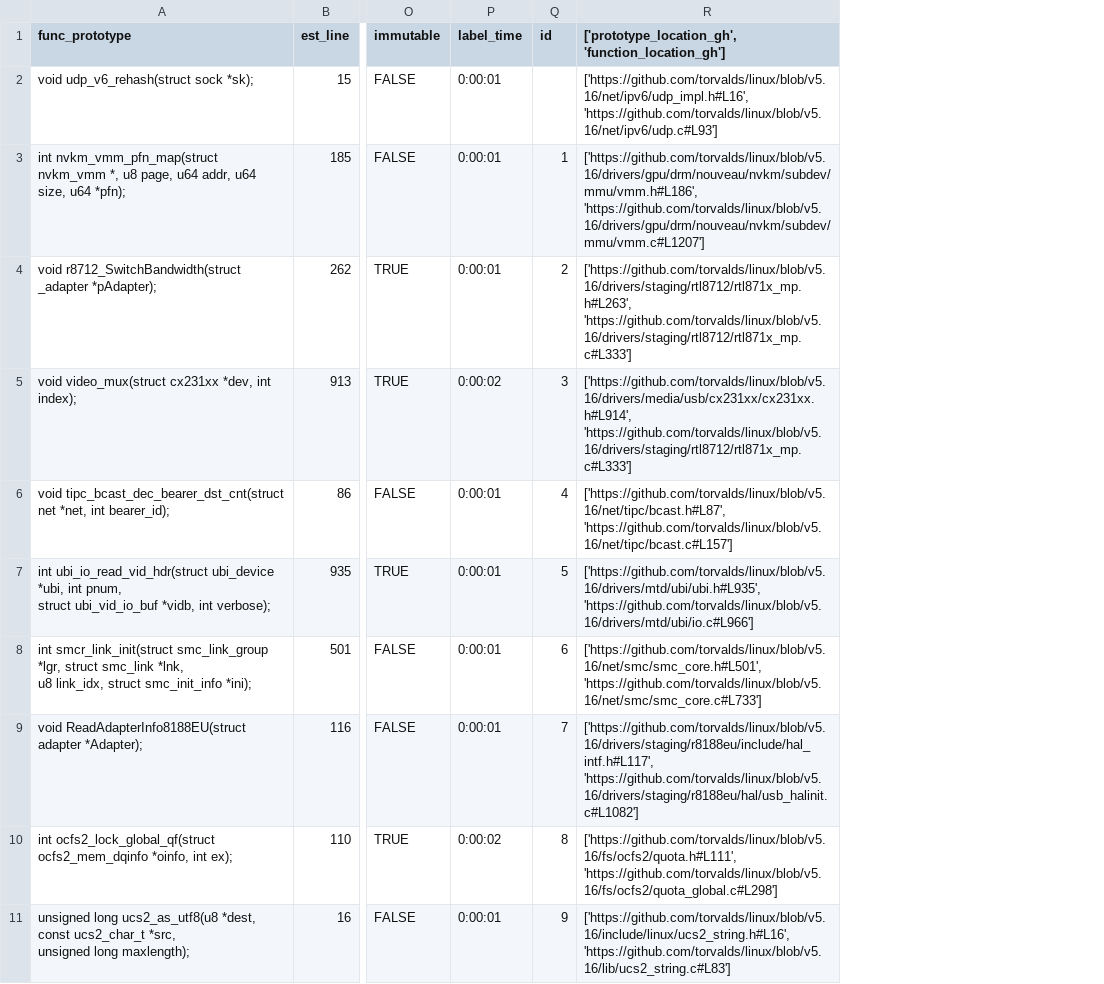
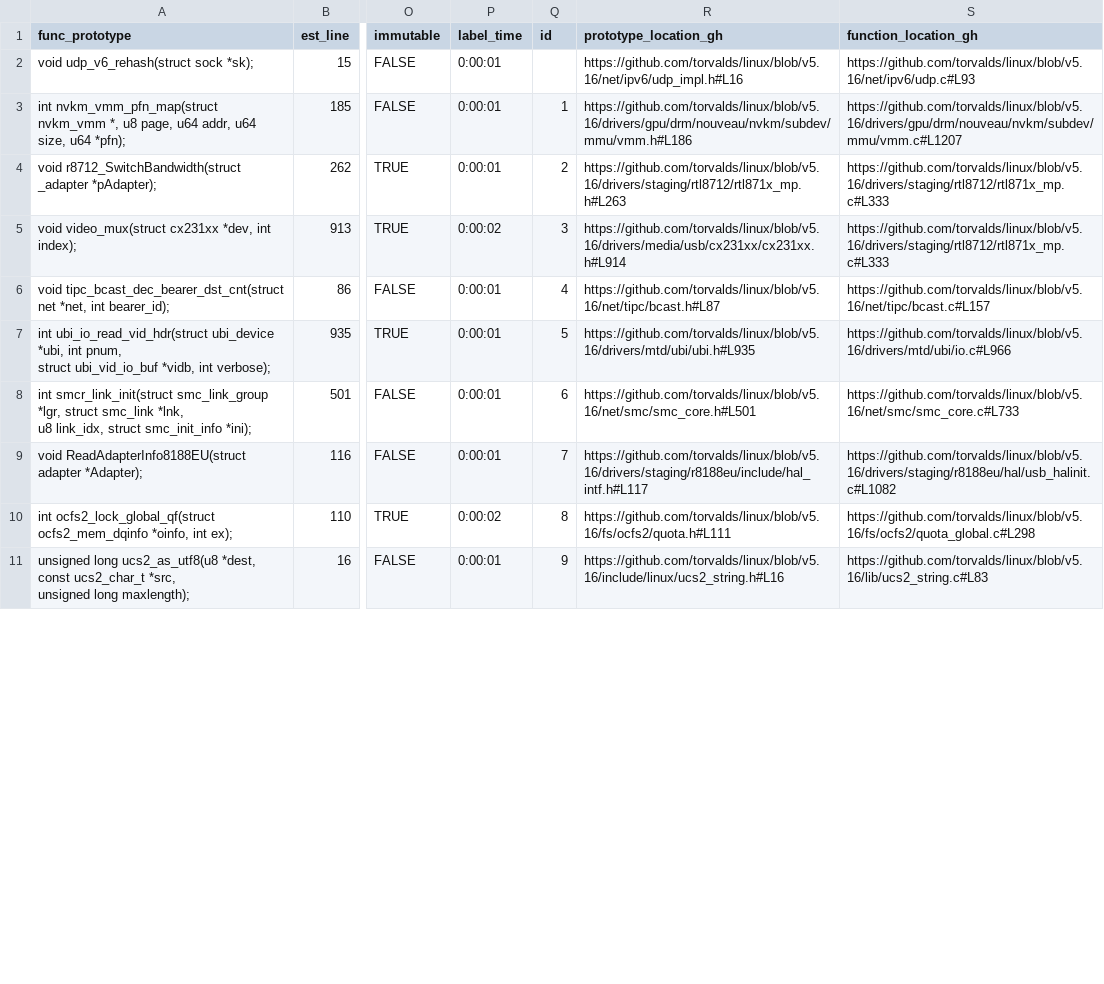
Before and after one commit to mjgaughan/bz_func_declarations, a CSV file: human_loc_trial.csv, drawn as a sheet; only a part is shown, gaps mark what is left out; removed rows and columns are numbered as before the commit, all else as after; the diff names each change by its address in the sheet, - before the commit and + after, or states it on an @@ line.

```diff
--- a/human_loc_trial.csv
+++ b/human_loc_trial.csv
-column R, rows 1-11: ['prototype_location_gh', 'function_location_gh'] | ['https://github.com/torvalds/linux/blob/v5.16/net/ipv6/udp_impl.h#L16', 'https://github.com/torvalds/linux/blob/v5.16/net/ipv6/udp.c#L93'] | ['https://github.com/torvalds/linux/blob/v5.16/drivers/gpu/drm/nouveau/nvkm/subdev/mmu/vmm.h#L186', 'https://github.com/torvalds/linux/blob/v5.16/drivers/gpu/drm/nouveau/nvkm/subdev/mmu/vmm.c#L1207'] | ['https://github.com/torvalds/linux/blob/v5.16/drivers/staging/rtl8712/rtl871x_mp.h#L263', 'https://github.com/torvalds/linux/blob/v5.16/drivers/staging/rtl8712/rtl871x_mp.c#L333'] | ['https://github.com/torvalds/linux/blob/v5.16/drivers/media/usb/cx231xx/cx231xx.h#L914', 'https://github.com/torvalds/linux/blob/v5.16/drivers/staging/rtl8712/rtl871x_mp.c#L333'] | ['https://github.com/torvalds/linux/blob/v5.16/net/tipc/bcast.h#L87', 'https://github.com/torvalds/linux/blob/v5.16/net/tipc/bcast.c#L157'] | ['https://github.com/torvalds/linux/blob/v5.16/drivers/mtd/ubi/ubi.h#L935', 'https://github.com/torvalds/linux/blob/v5.16/drivers/mtd/ubi/io.c#L966'] | ['https://github.com/torvalds/linux/blob/v5.16/net/smc/smc_core.h#L501', 'https://github.com/torvalds/linux/blob/v5.16/net/smc/smc_core.c#L733'] | ['https://github.com/torvalds/linux/blob/v5.16/drivers/staging/r8188eu/include/hal_intf.h#L117', 'https://github.com/torvalds/linux/blob/v5.16/drivers/staging/r8188eu/hal/usb_halinit.c#L1082'] | ['https://github.com/torvalds/linux/blob/v5.16/fs/ocfs2/quota.h#L111', 'https://github.com/torvalds/linux/blob/v5.16/fs/ocfs2/quota_global.c#L298'] | ['https://github.com/torvalds/linux/blob/v5.16/include/linux/ucs2_string.h#L16', 'https://github.com/torvalds/linux/blob/v5.16/lib/ucs2_string.c#L83']
+column R (prototype_location_gh), rows 2-11: https://github.com/torvalds/linux/blob/v5.16/net/ipv6/udp_impl.h#L16 | https://github.com/torvalds/linux/blob/v5.16/drivers/gpu/drm/nouveau/nvkm/subdev/mmu/vmm.h#L186 | https://github.com/torvalds/linux/blob/v5.16/drivers/staging/rtl8712/rtl871x_mp.h#L263 | https://github.com/torvalds/linux/blob/v5.16/drivers/media/usb/cx231xx/cx231xx.h#L914 | https://github.com/torvalds/linux/blob/v5.16/net/tipc/bcast.h#L87 | https://github.com/torvalds/linux/blob/v5.16/drivers/mtd/ubi/ubi.h#L935 | https://github.com/torvalds/linux/blob/v5.16/net/smc/smc_core.h#L501 | https://github.com/torvalds/linux/blob/v5.16/drivers/staging/r8188eu/include/hal_intf.h#L117 | https://github.com/torvalds/linux/blob/v5.16/fs/ocfs2/quota.h#L111 | https://github.com/torvalds/linux/blob/v5.16/include/linux/ucs2_string.h#L16
+column S (function_location_gh), rows 2-11: https://github.com/torvalds/linux/blob/v5.16/net/ipv6/udp.c#L93 | https://github.com/torvalds/linux/blob/v5.16/drivers/gpu/drm/nouveau/nvkm/subdev/mmu/vmm.c#L1207 | https://github.com/torvalds/linux/blob/v5.16/drivers/staging/rtl8712/rtl871x_mp.c#L333 | https://github.com/torvalds/linux/blob/v5.16/drivers/staging/rtl8712/rtl871x_mp.c#L333 | https://github.com/torvalds/linux/blob/v5.16/net/tipc/bcast.c#L157 | https://github.com/torvalds/linux/blob/v5.16/drivers/mtd/ubi/io.c#L966 | https://github.com/torvalds/linux/blob/v5.16/net/smc/smc_core.c#L733 | https://github.com/torvalds/linux/blob/v5.16/drivers/staging/r8188eu/hal/usb_halinit.c#L1082 | https://github.com/torvalds/linux/blob/v5.16/fs/ocfs2/quota_global.c#L298 | https://github.com/torvalds/linux/blob/v5.16/lib/ucs2_string.c#L83
```
Also changed, not shown: 1 other file.
